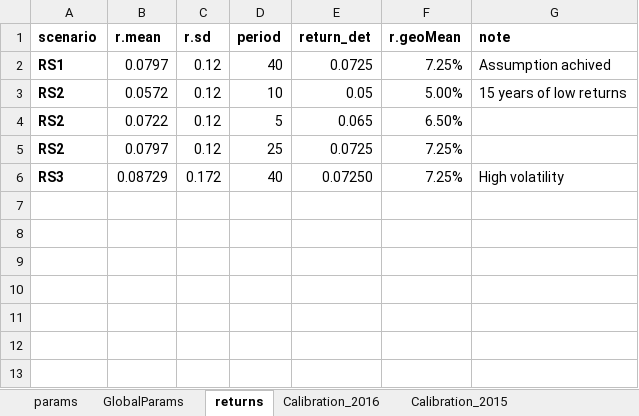
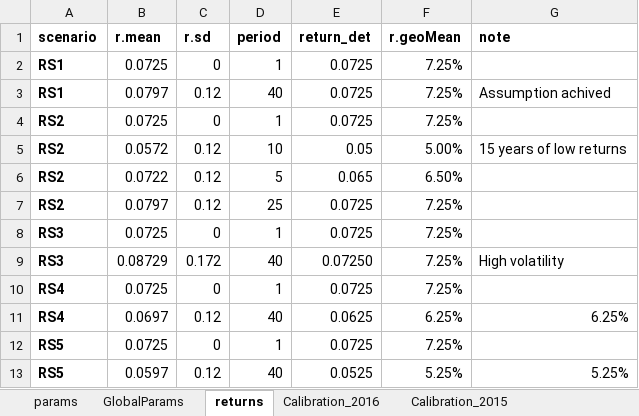
Before and after one commit to marshallpku/Model_PSERS, an Excel workbook: RunControl.xlsx, sheet returns, drawn as a sheet; values as stored, in another font and other column widths than the file's, no borders; the diff names each change by its address in the sheet, - before the commit and + after, or states it on an @@ line.

```diff
--- a/RunControl.xlsx (sheet returns)
+++ b/RunControl.xlsx (sheet returns)
+row 2: RS1 | 0.0725 | 0 | 1 | 0.0725 | 7.25%
+row 4: RS2 | 0.0725 | 0 | 1 | 0.0725 | 7.25%
+row 8: RS3 | 0.0725 | 0 | 1 | 0.0725 | 7.25%
+row 10: RS4 | 0.0725 | 0 | 1 | 0.0725 | 7.25%
+row 11: RS4 | 0.0697 | 0.12 | 40 | 0.0625 | 6.25% | 6.25%
+row 12: RS5 | 0.0725 | 0 | 1 | 0.0725 | 7.25%
+row 13: RS5 | 0.0597 | 0.12 | 40 | 0.0525 | 5.25% | 5.25%
```
Also changed, not shown: sheet params, sheet GlobalParams, formulas that keep their value, Results/Graphs_report/tables.xlsx, Results/RiskTransfer/riskTransfer.tab.xlsx, 24 other files.
